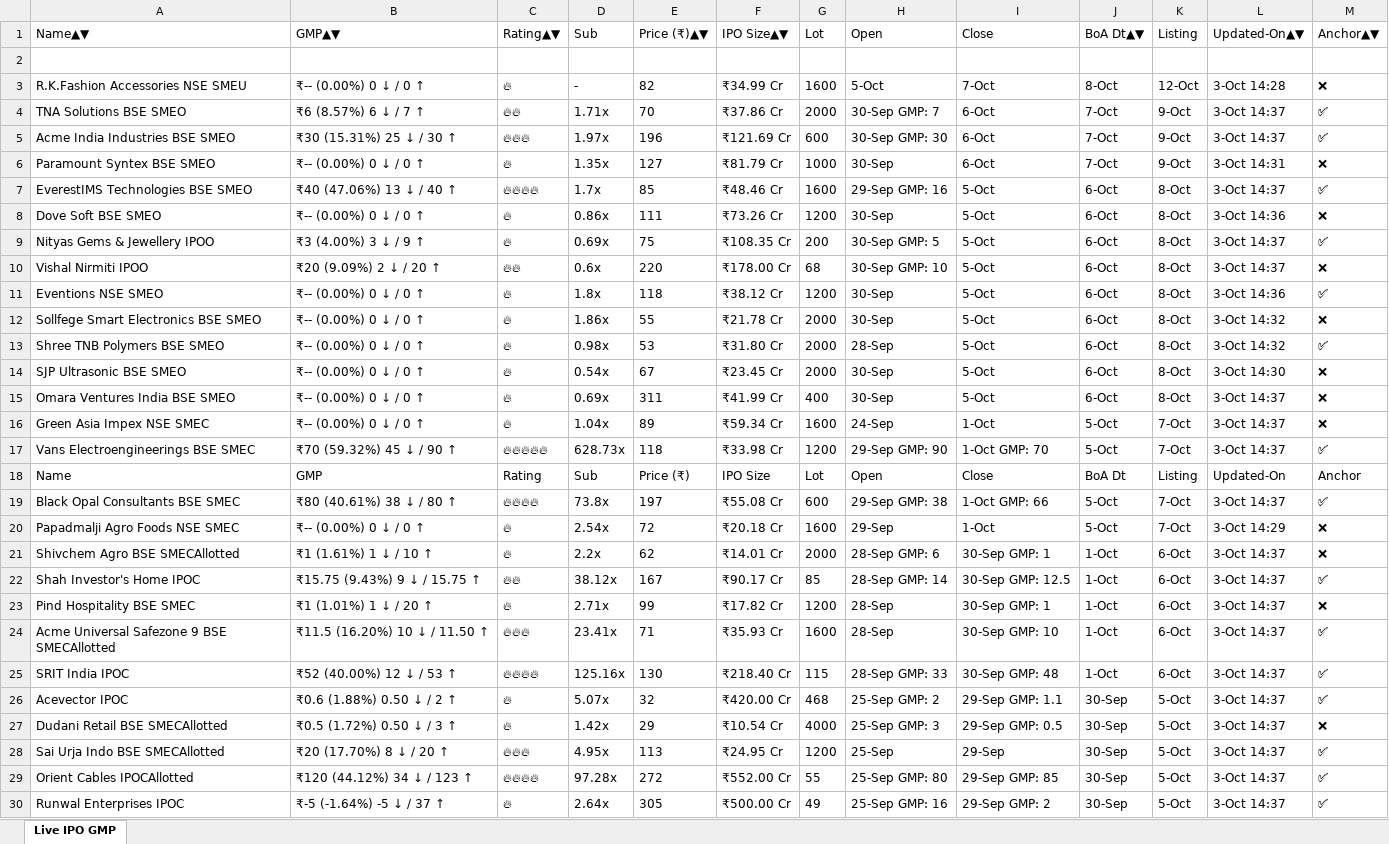
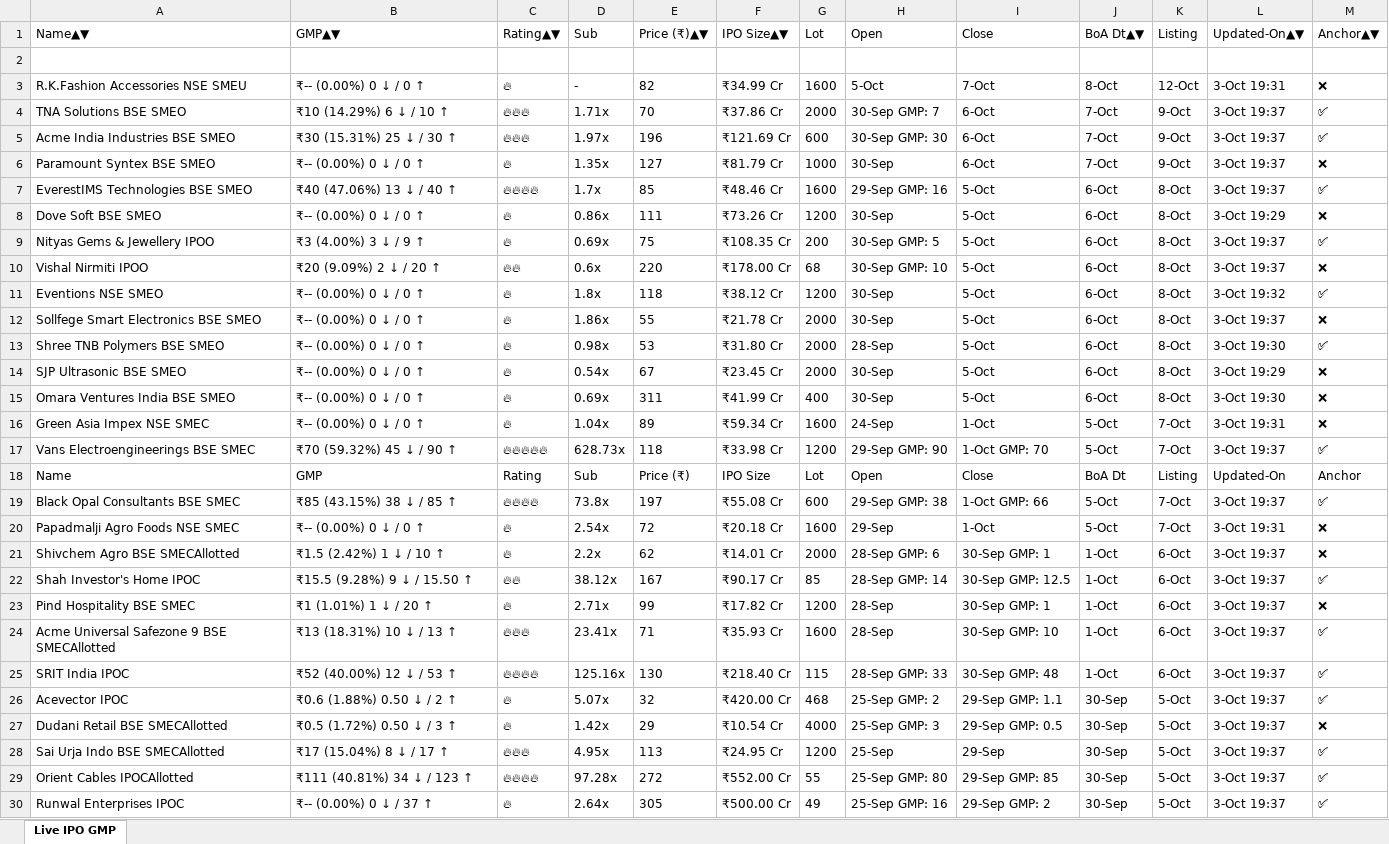
Before and after one commit to ayushpdkushwaha1/ipo-gmp-bot, an Excel workbook: files/gmp.xlsx, sheet Live IPO GMP, drawn as a sheet; only a part is shown; values as stored, in another font and other column widths than the file's, no borders; the diff covers the shown part only; the diff names each change by its address in the sheet, - before the commit and + after, or states it on an @@ line.

```diff
--- a/files/gmp.xlsx (sheet Live IPO GMP)
+++ b/files/gmp.xlsx (sheet Live IPO GMP)
-L3: 3-Oct 14:28
+L3: 3-Oct 19:31
-B4: ₹6 (8.57%) 6 ↓ / 7 ↑
+B4: ₹10 (14.29%) 6 ↓ / 10 ↑
-C4: 🔥🔥
+C4: 🔥🔥🔥
-L4:L5: 3-Oct 14:37
+L4:L5: 3-Oct 19:37
-L6: 3-Oct 14:31
+L6: 3-Oct 19:37
-L7: 3-Oct 14:37
+L7: 3-Oct 19:37
-L8: 3-Oct 14:36
+L8: 3-Oct 19:29
-L9:L10: 3-Oct 14:37
+L9:L10: 3-Oct 19:37
-L11: 3-Oct 14:36
+L11: 3-Oct 19:32
-L12: 3-Oct 14:32
+L12: 3-Oct 19:37
-L13: 3-Oct 14:32
+L13: 3-Oct 19:30
-L14: 3-Oct 14:30
+L14: 3-Oct 19:29
-L15: 3-Oct 14:37
+L15: 3-Oct 19:30
-L16: 3-Oct 14:37
+L16: 3-Oct 19:31
-L17: 3-Oct 14:37
+L17: 3-Oct 19:37
-B19: ₹80 (40.61%) 38 ↓ / 80 ↑
+B19: ₹85 (43.15%) 38 ↓ / 85 ↑
-L19: 3-Oct 14:37
+L19: 3-Oct 19:37
-L20: 3-Oct 14:29
+L20: 3-Oct 19:31
-B21: ₹1 (1.61%) 1 ↓ / 10 ↑
+B21: ₹1.5 (2.42%) 1 ↓ / 10 ↑
-L21:L30: 3-Oct 14:37
+L21:L30: 3-Oct 19:37
-B22: ₹15.75 (9.43%) 9 ↓ / 15.75 ↑
+B22: ₹15.5 (9.28%) 9 ↓ / 15.50 ↑
-B24: ₹11.5 (16.20%) 10 ↓ / 11.50 ↑
+B24: ₹13 (18.31%) 10 ↓ / 13 ↑
-B28: ₹20 (17.70%) 8 ↓ / 20 ↑
+B28: ₹17 (15.04%) 8 ↓ / 17 ↑
-B29: ₹120 (44.12%) 34 ↓ / 123 ↑
+B29: ₹111 (40.81%) 34 ↓ / 123 ↑
-B30: ₹-5 (-1.64%) -5 ↓ / 37 ↑
+B30: ₹-- (0.00%) 0 ↓ / 37 ↑
```
Also changed, not shown: 4 edited cells elsewhere in this sheet, files/Mainboard_IPOs.xlsx, files/SME_IPOs.xlsx, 2 other files.
